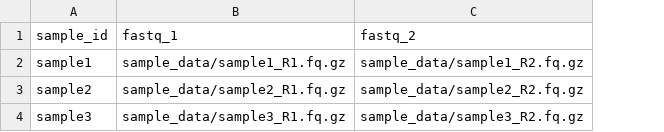
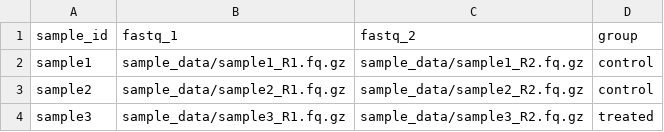
Before and after one commit to Dartmouth-Data-Analytics-Core/DAC-RNAseq-pipeline, a CSV file: sample_fastq_list_paired.csv, drawn as a sheet; the diff names each change by its address in the sheet, - before the commit and + after, or states it on an @@ line.

```diff
--- a/sample_fastq_list_paired.csv
+++ b/sample_fastq_list_paired.csv
+column D (group), rows 2-4: control | control | treated
```
Also changed, not shown: 5 other files.
